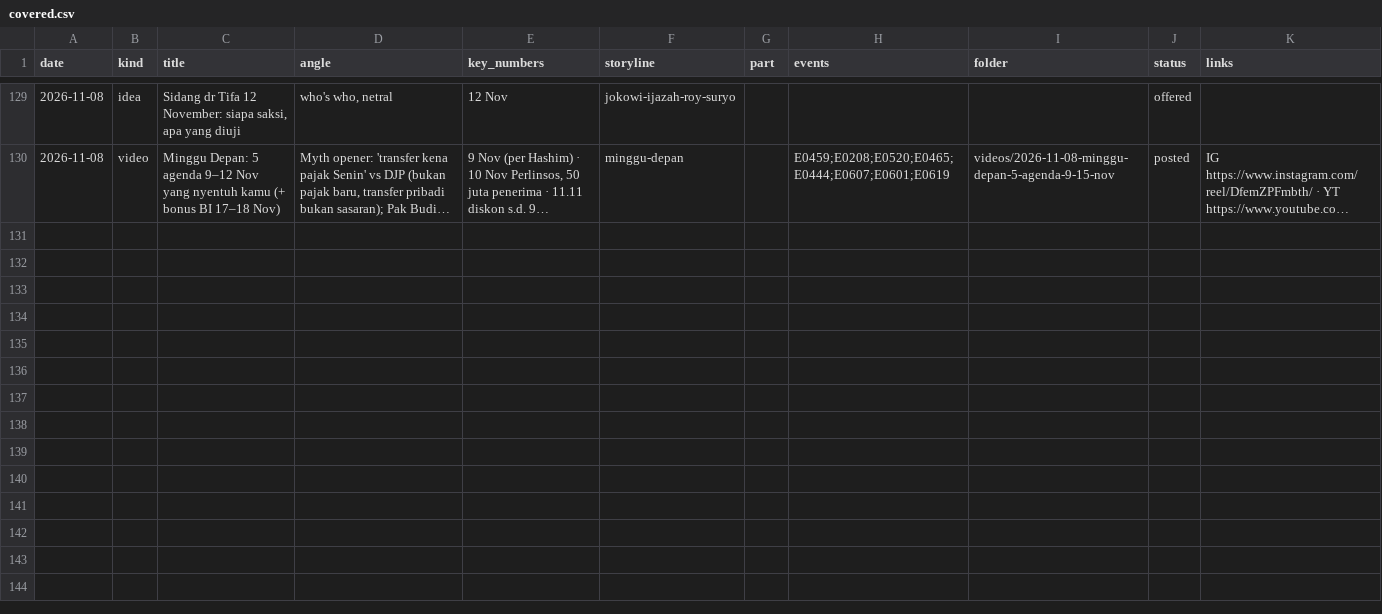
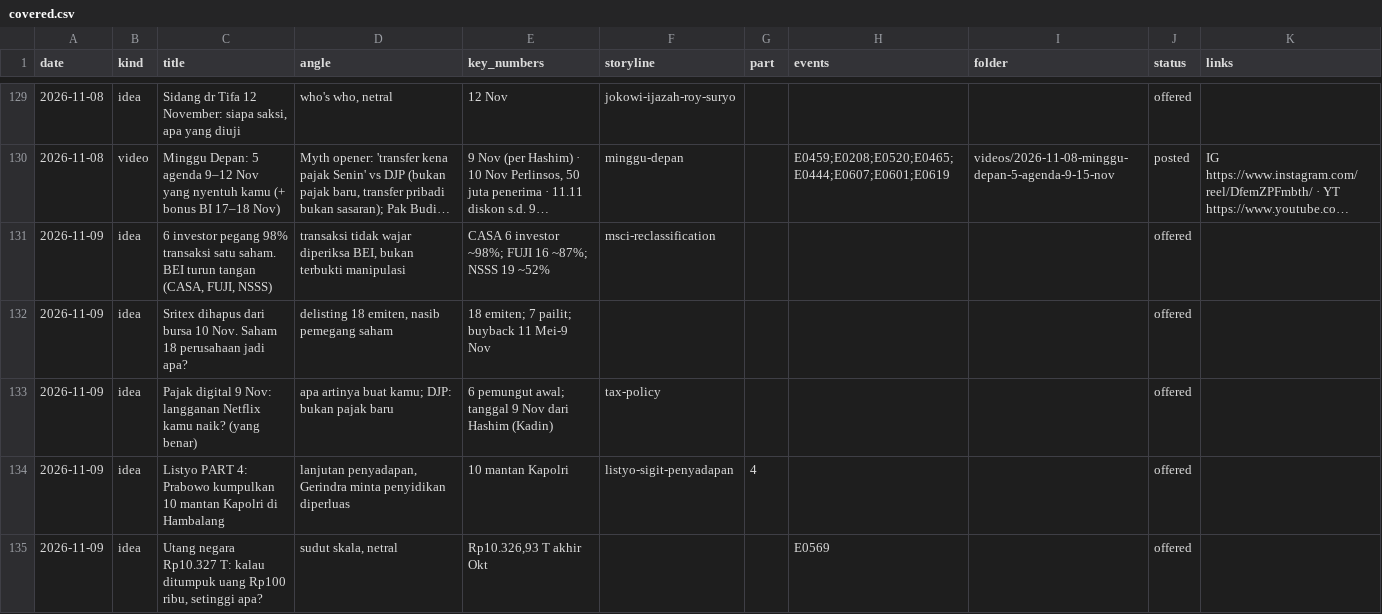
Before and after one commit to psatyadarma/explainer-studio, a CSV file: accounts/rangkumindong/knowledge/covered.csv, drawn as a sheet; only a part is shown, gaps mark what is left out; long unchanged cells end in …; the diff names each change by its address in the sheet, - before the commit and + after, or states it on an @@ line.

```diff
--- a/accounts/rangkumindong/knowledge/covered.csv
+++ b/accounts/rangkumindong/knowledge/covered.csv
+row 131: 2026-11-09 | idea | 6 investor pegang 98% transaksi satu saham. BEI turun tangan (CASA, FUJI, NSSS) | transaksi tidak wajar diperiksa BEI, bukan terbukti manipulasi | CASA 6 investor ~98%; FUJI 16 ~87%; NSSS 19 ~52% | msci-reclassification |  |  |  | offered
+row 132: 2026-11-09 | idea | Sritex dihapus dari bursa 10 Nov. Saham 18 perusahaan jadi apa? | delisting 18 emiten, nasib pemegang saham | 18 emiten; 7 pailit; buyback 11 Mei-9 Nov |  |  |  |  | offered
+row 133: 2026-11-09 | idea | Pajak digital 9 Nov: langganan Netflix kamu naik? (yang benar) | apa artinya buat kamu; DJP: bukan pajak baru | 6 pemungut awal; tanggal 9 Nov dari Hashim (Kadin) | tax-policy |  |  |  | offered
+row 134: 2026-11-09 | idea | Listyo PART 4: Prabowo kumpulkan 10 mantan Kapolri di Hambalang | lanjutan penyadapan, Gerindra minta penyidikan diperluas | 10 mantan Kapolri | listyo-sigit-penyadapan | 4 |  |  | offered
+row 135: 2026-11-09 | idea | Utang negara Rp10.327 T: kalau ditumpuk uang Rp100 ribu, setinggi apa? | sudut skala, netral | Rp10.326,93 T akhir Okt |  |  | E0569 |  | offered
```
Also changed, not shown: 15 other files.
